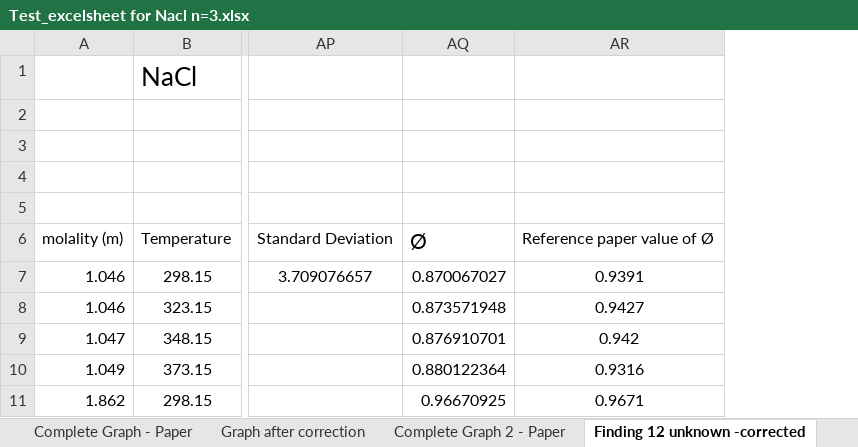
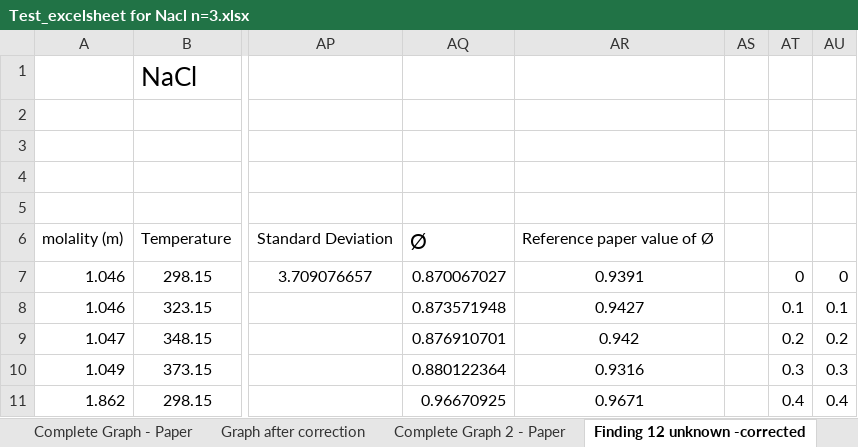
Before and after one commit to Dhanush-T/Final-Year-Project, an Excel workbook: CURRENT WORK/SALT WORK - CODES/N = 3/NaCl - Done/Test_excelsheet for Nacl n=3.xlsx, sheet Finding 12 unknown -corrected, drawn as a sheet; only a part is shown, gaps mark what is left out; values as stored, in another font and other column widths than the file's, no borders; charts and pictures not drawn; the diff names each change by its address in the sheet, - before the commit and + after, or states it on an @@ line.

```diff
--- a/CURRENT WORK/SALT WORK - CODES/N = 3/NaCl - Done/Test_excelsheet for Nacl n=3.xlsx (sheet Finding 12 unknown -corrected)
+++ b/CURRENT WORK/SALT WORK - CODES/N = 3/NaCl - Done/Test_excelsheet for Nacl n=3.xlsx (sheet Finding 12 unknown -corrected)
+column AS, empty
+column AT, rows 7-11: 0 | 0.1 | 0.2 | 0.3 | 0.4
+column AU, rows 7-11: 0 | 0.1 | 0.2 | 0.3 | 0.4
```
Also changed, not shown: charts or pictures, CURRENT WORK/SALT WORK - CODES/N = 3/CaCl2 - Done/Test_excelsheet for CaCl2 n=3.xlsx, CURRENT WORK/SALT WORK - CODES/N = 3/Li2SO4 - Done/Test_excelsheet for Li2SO4 n=3.xlsx, 20 other files.
